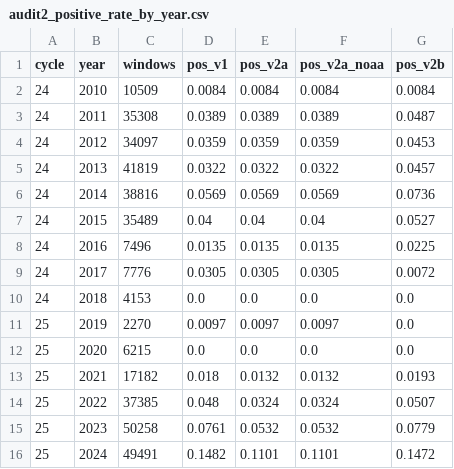
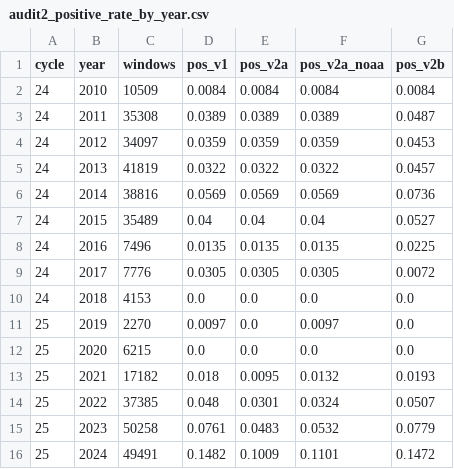
Before and after one commit to avinashchaudhary28/solar-flare-leakage-audit, a CSV file: results/audit_v2/audit2_positive_rate_by_year.csv, drawn as a sheet.

```diff
--- a/results/audit_v2/audit2_positive_rate_by_year.csv
+++ b/results/audit_v2/audit2_positive_rate_by_year.csv
@@ -10,7 +10,7 @@ cycle,year,windows,pos_v1,pos_v2a,pos_v2a_noaa,pos_v2b
 24,2018,4153,0.0,0.0,0.0,0.0
-25,2019,2270,0.0097,0.0097,0.0097,0.0
+25,2019,2270,0.0097,0.0,0.0097,0.0
 25,2020,6215,0.0,0.0,0.0,0.0
-25,2021,17182,0.018,0.0132,0.0132,0.0193
-25,2022,37385,0.048,0.0324,0.0324,0.0507
-25,2023,50258,0.0761,0.0532,0.0532,0.0779
-25,2024,49491,0.1482,0.1101,0.1101,0.1472
+25,2021,17182,0.018,0.0095,0.0132,0.0193
+25,2022,37385,0.048,0.0301,0.0324,0.0507
+25,2023,50258,0.0761,0.0483,0.0532,0.0779
+25,2024,49491,0.1482,0.1009,0.1101,0.1472
```
Also changed, not shown: results/audit_v2/audit2_label_variants.csv, 5 other files.
